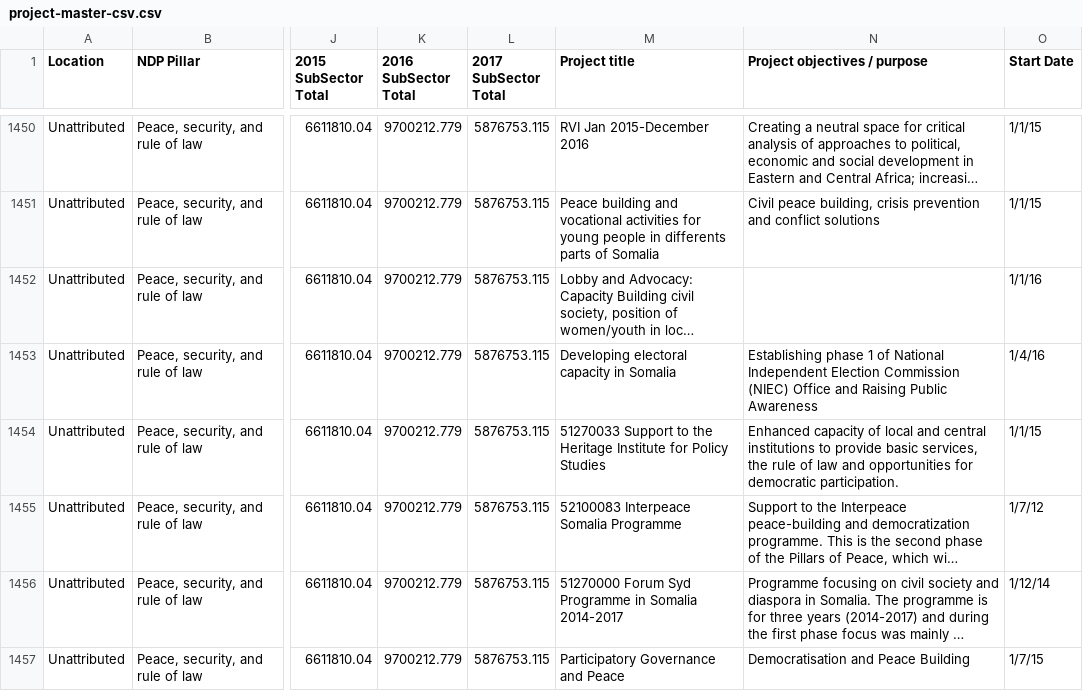
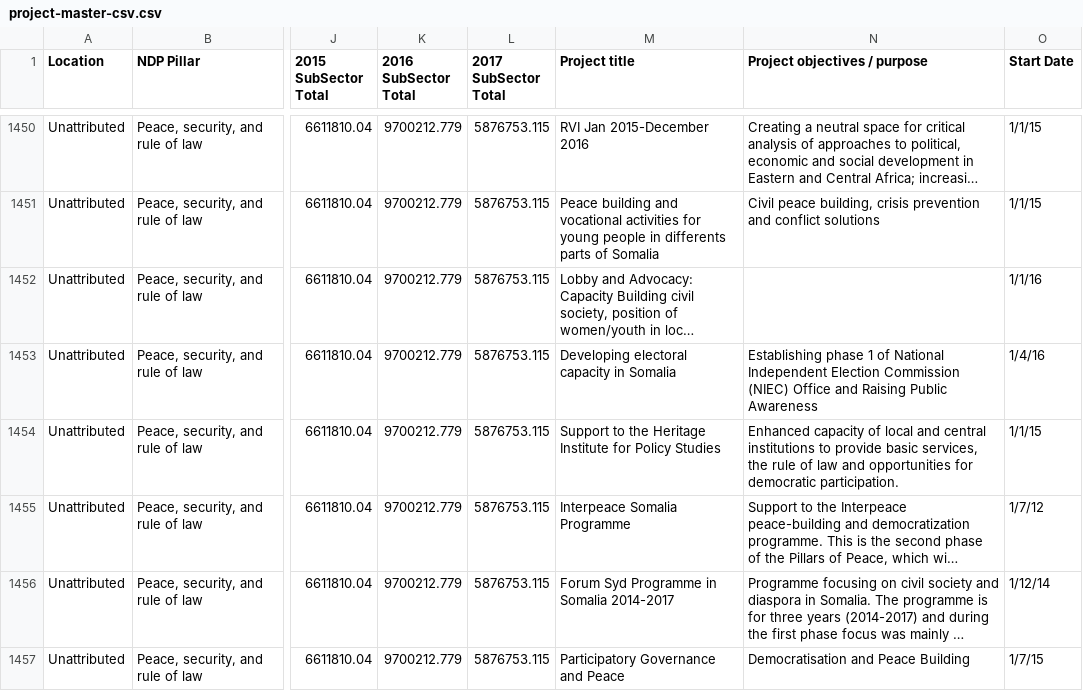
Before and after one commit to jswiss/wb-aid-flows, a CSV file: src/assets/project-master-csv.csv, drawn as a sheet; only a part is shown, gaps mark what is left out; long unchanged cells end in …; the diff covers the shown part only; the diff names each change by its address in the sheet, - before the commit and + after, or states it on an @@ line.

```diff
--- a/src/assets/project-master-csv.csv
+++ b/src/assets/project-master-csv.csv
-M1454 (Project title): 51270033 Support to…
+M1454 (Project title): Support to…
-M1455 (Project title): 52100083 Interpeace Somalia Programme
+M1455 (Project title): Interpeace Somalia Programme
-M1456 (Project title): 51270000 Forum Syd Programme in Somalia 2014-2017
+M1456 (Project title): Forum Syd Programme in Somalia 2014-2017
```
Also changed, not shown: 30 edited cells elsewhere in this file, src/assets/projects-list.csv, 3 other files.
